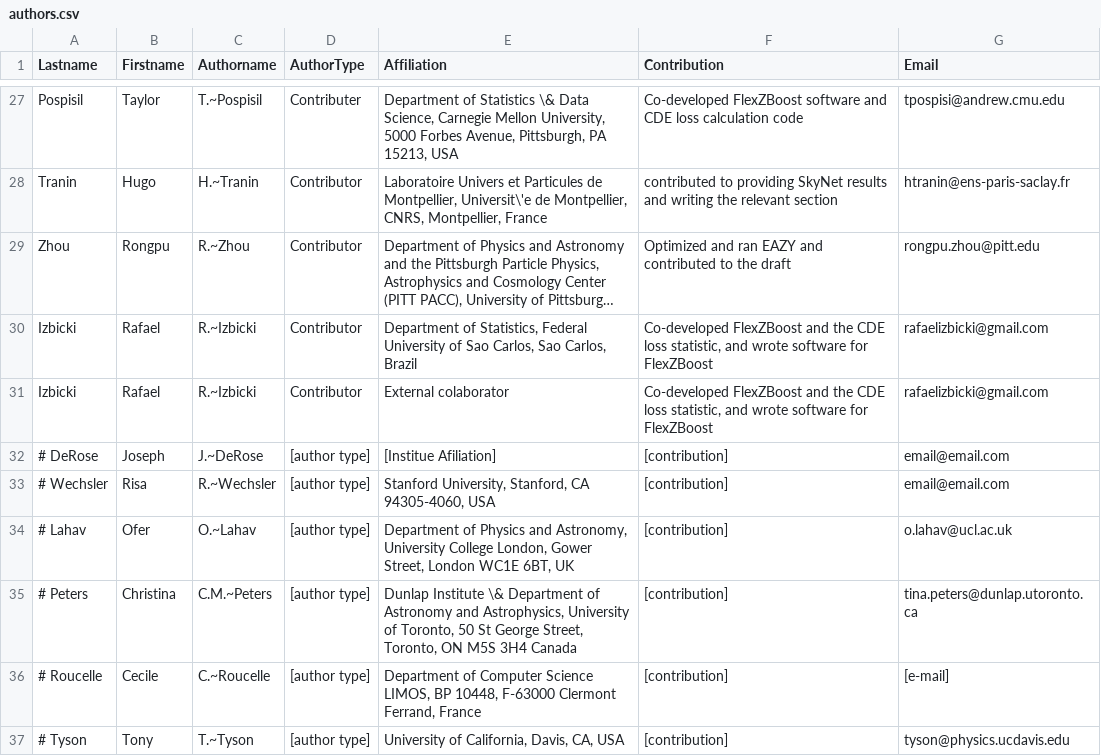
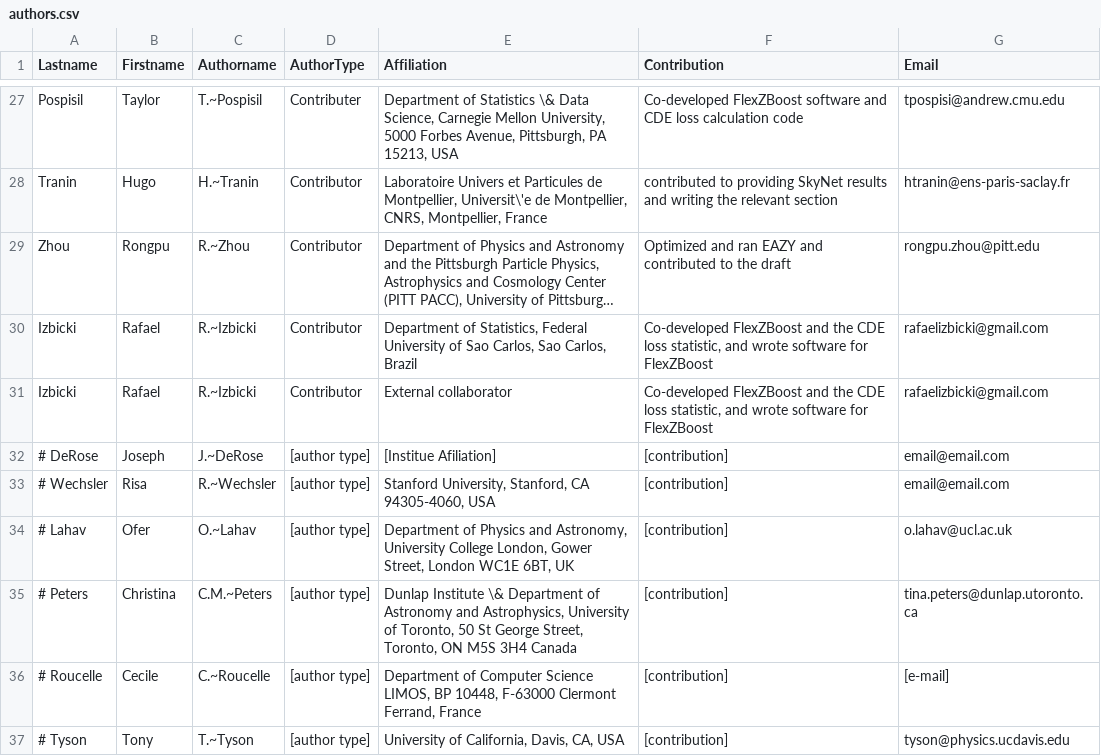
Before and after one commit to LSSTDESC/PZDC1paper, a CSV file: paper/authors.csv, drawn as a sheet; only a part is shown, gaps mark what is left out; long unchanged cells end in …; the diff names each change by its address in the sheet, - before the commit and + after, or states it on an @@ line.

Commit message:
fix most of typos pointed out by Seth

```diff
--- a/paper/authors.csv
+++ b/paper/authors.csv
-E31 (Affiliation): External colaborator
+E31 (Affiliation): External collaborator
```
Also changed, not shown: 8 other files.
